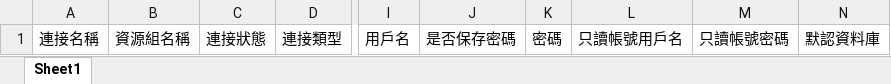
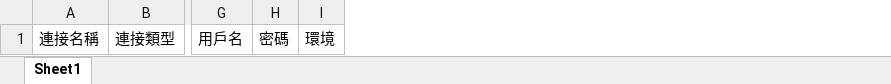
Before and after one commit to oceanbase/odc-client, an Excel workbook: public/template/zh-tw/connection_template.xlsx, sheet Sheet1, drawn as a sheet; only a part is shown, gaps mark what is left out; values as stored, in another font and other column widths than the file's, no borders; removed rows and columns are numbered as before the commit, all else as after; the diff names each change by its address in the sheet, - before the commit and + after, or states it on an @@ line.

```diff
--- a/public/template/zh-tw/connection_template.xlsx (sheet Sheet1)
+++ b/public/template/zh-tw/connection_template.xlsx (sheet Sheet1)
-column B, row 1: 資源組名稱
-column C, row 1: 連接狀態
-column J, row 1: 是否保存密碼
-column L, row 1: 只讀帳號用戶名
-column M, row 1: 只讀帳號密碼
-column N, row 1: 默認資料庫
+column I, row 1: 環境
```
Also changed, not shown: public/template/en-us/connection_template.xlsx, public/template/zh-cn/connection_template.xlsx.
